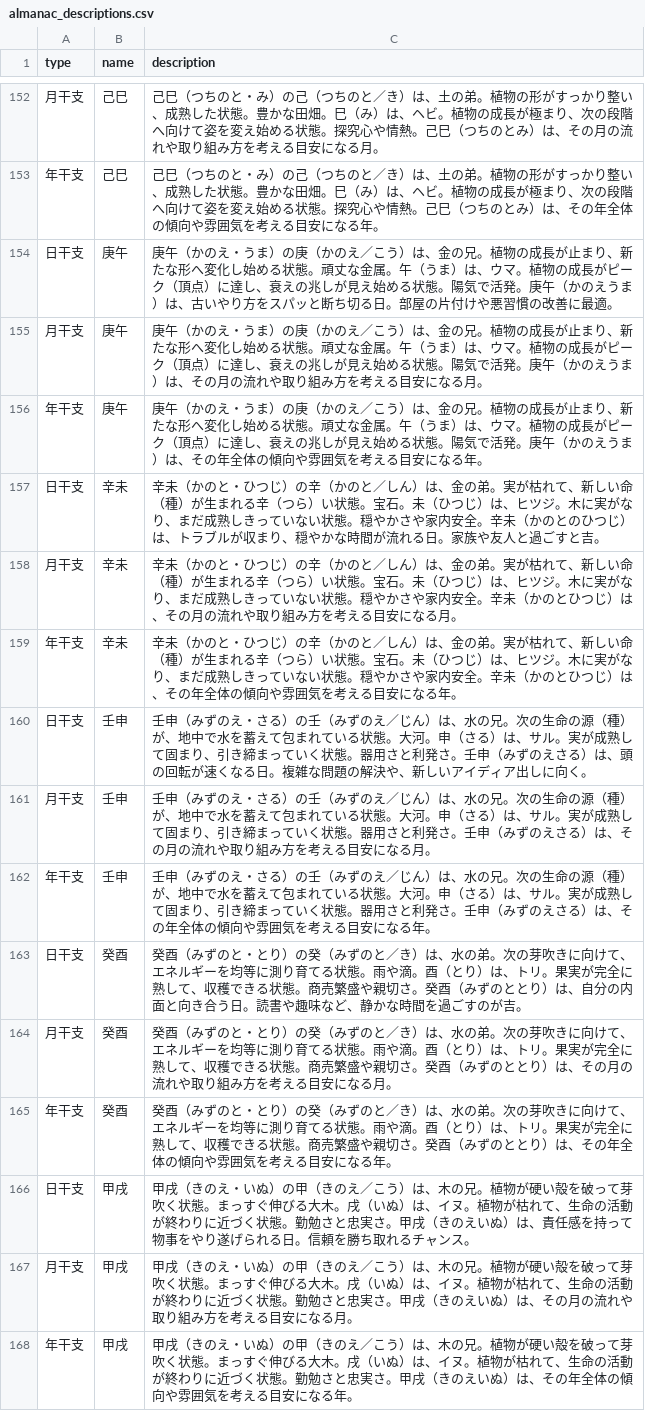
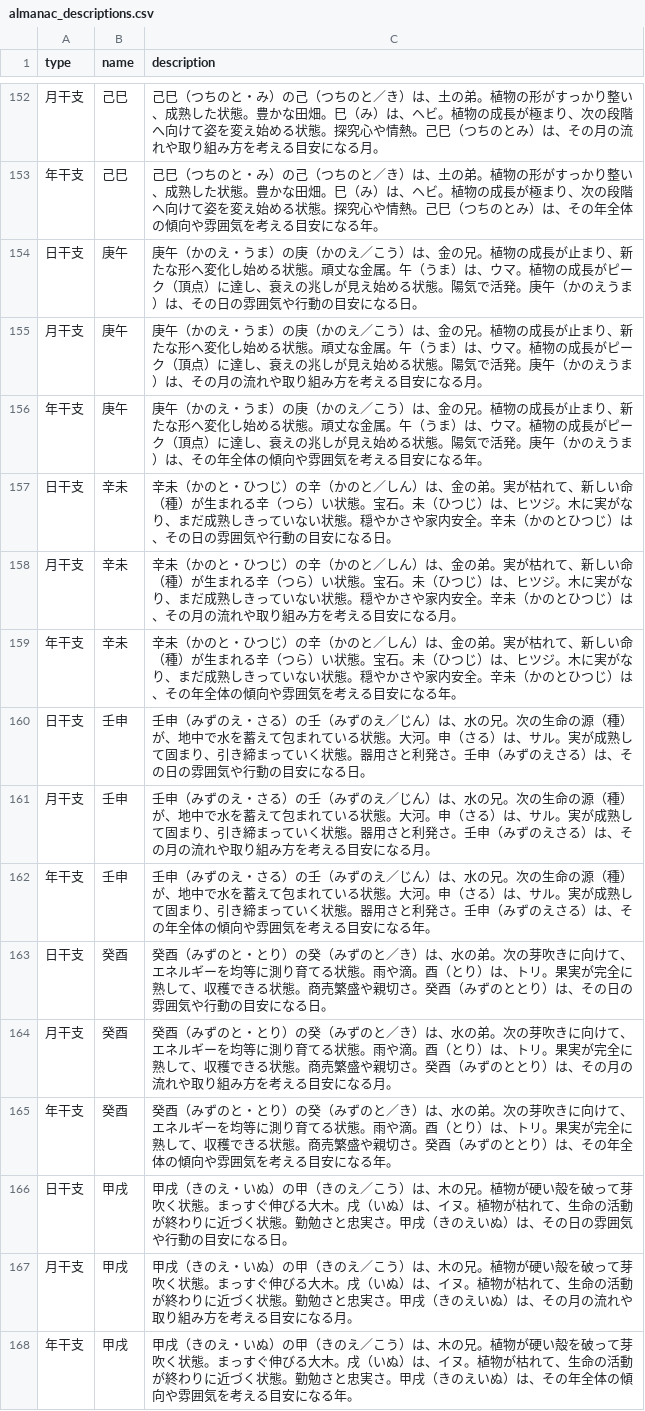
Before and after one commit to toshi-i-projects4/bizmon, a CSV file: almanac_descriptions.csv, drawn as a sheet; only a part is shown, gaps mark what is left out; the diff covers the shown part only.

```diff
--- a/almanac_descriptions.csv
+++ b/almanac_descriptions.csv
@@ -153,15 +153,15 @@ type,name,description
 年干支,己巳,己巳（つちのと・み）の己（つちのと／き）は、土の弟。植物の形がすっかり整い、成熟した状態。豊かな田畑。巳（み）は、ヘビ。植物の成長が極まり、次の段階へ向けて姿を変え始める状態。探究心や情熱。己巳（つちのとみ）は、その年全体の傾向や雰囲気を考える目安になる年。
-日干支,庚午,庚午（かのえ・うま）の庚（かのえ／こう）は、金の兄。植物の成長が止まり、新たな形へ変化し始める状態。頑丈な金属。午（うま）は、ウマ。植物の成長がピーク（頂点）に達し、衰えの兆しが見え始める状態。陽気で活発。庚午（かのえうま）は、古いやり方をスパッと断ち切る日。部屋の片付けや悪習慣の改善に最適。
+日干支,庚午,庚午（かのえ・うま）の庚（かのえ／こう）は、金の兄。植物の成長が止まり、新たな形へ変化し始める状態。頑丈な金属。午（うま）は、ウマ。植物の成長がピーク（頂点）に達し、衰えの兆しが見え始める状態。陽気で活発。庚午（かのえうま）は、その日の雰囲気や行動の目安になる日。
 月干支,庚午,庚午（かのえ・うま）の庚（かのえ／こう）は、金の兄。植物の成長が止まり、新たな形へ変化し始める状態。頑丈な金属。午（うま）は、ウマ。植物の成長がピーク（頂点）に達し、衰えの兆しが見え始める状態。陽気で活発。庚午（かのえうま）は、その月の流れや取り組み方を考える目安になる月。
 年干支,庚午,庚午（かのえ・うま）の庚（かのえ／こう）は、金の兄。植物の成長が止まり、新たな形へ変化し始める状態。頑丈な金属。午（うま）は、ウマ。植物の成長がピーク（頂点）に達し、衰えの兆しが見え始める状態。陽気で活発。庚午（かのえうま）は、その年全体の傾向や雰囲気を考える目安になる年。
-日干支,辛未,辛未（かのと・ひつじ）の辛（かのと／しん）は、金の弟。実が枯れて、新しい命（種）が生まれる辛（つら）い状態。宝石。未（ひつじ）は、ヒツジ。木に実がなり、まだ成熟しきっていない状態。穏やかさや家内安全。辛未（かのとのひつじ）は、トラブルが収まり、穏やかな時間が流れる日。家族や友人と過ごすと吉。
+日干支,辛未,辛未（かのと・ひつじ）の辛（かのと／しん）は、金の弟。実が枯れて、新しい命（種）が生まれる辛（つら）い状態。宝石。未（ひつじ）は、ヒツジ。木に実がなり、まだ成熟しきっていない状態。穏やかさや家内安全。辛未（かのとひつじ）は、その日の雰囲気や行動の目安になる日。
 月干支,辛未,辛未（かのと・ひつじ）の辛（かのと／しん）は、金の弟。実が枯れて、新しい命（種）が生まれる辛（つら）い状態。宝石。未（ひつじ）は、ヒツジ。木に実がなり、まだ成熟しきっていない状態。穏やかさや家内安全。辛未（かのとひつじ）は、その月の流れや取り組み方を考える目安になる月。
 年干支,辛未,辛未（かのと・ひつじ）の辛（かのと／しん）は、金の弟。実が枯れて、新しい命（種）が生まれる辛（つら）い状態。宝石。未（ひつじ）は、ヒツジ。木に実がなり、まだ成熟しきっていない状態。穏やかさや家内安全。辛未（かのとひつじ）は、その年全体の傾向や雰囲気を考える目安になる年。
-日干支,壬申,壬申（みずのえ・さる）の壬（みずのえ／じん）は、水の兄。次の生命の源（種）が、地中で水を蓄えて包まれている状態。大河。申（さる）は、サル。実が成熟して固まり、引き締まっていく状態。器用さと利発さ。壬申（みずのえさる）は、頭の回転が速くなる日。複雑な問題の解決や、新しいアイディア出しに向く。
+日干支,壬申,壬申（みずのえ・さる）の壬（みずのえ／じん）は、水の兄。次の生命の源（種）が、地中で水を蓄えて包まれている状態。大河。申（さる）は、サル。実が成熟して固まり、引き締まっていく状態。器用さと利発さ。壬申（みずのえさる）は、その日の雰囲気や行動の目安になる日。
 月干支,壬申,壬申（みずのえ・さる）の壬（みずのえ／じん）は、水の兄。次の生命の源（種）が、地中で水を蓄えて包まれている状態。大河。申（さる）は、サル。実が成熟して固まり、引き締まっていく状態。器用さと利発さ。壬申（みずのえさる）は、その月の流れや取り組み方を考える目安になる月。
 年干支,壬申,壬申（みずのえ・さる）の壬（みずのえ／じん）は、水の兄。次の生命の源（種）が、地中で水を蓄えて包まれている状態。大河。申（さる）は、サル。実が成熟して固まり、引き締まっていく状態。器用さと利発さ。壬申（みずのえさる）は、その年全体の傾向や雰囲気を考える目安になる年。
-日干支,癸酉,癸酉（みずのと・とり）の癸（みずのと／き）は、水の弟。次の芽吹きに向けて、エネルギーを均等に測り育てる状態。雨や滴。酉（とり）は、トリ。果実が完全に熟して、収穫できる状態。商売繁盛や親切さ。癸酉（みずのととり）は、自分の内面と向き合う日。読書や趣味など、静かな時間を過ごすのが吉。
+日干支,癸酉,癸酉（みずのと・とり）の癸（みずのと／き）は、水の弟。次の芽吹きに向けて、エネルギーを均等に測り育てる状態。雨や滴。酉（とり）は、トリ。果実が完全に熟して、収穫できる状態。商売繁盛や親切さ。癸酉（みずのととり）は、その日の雰囲気や行動の目安になる日。
 月干支,癸酉,癸酉（みずのと・とり）の癸（みずのと／き）は、水の弟。次の芽吹きに向けて、エネルギーを均等に測り育てる状態。雨や滴。酉（とり）は、トリ。果実が完全に熟して、収穫できる状態。商売繁盛や親切さ。癸酉（みずのととり）は、その月の流れや取り組み方を考える目安になる月。
 年干支,癸酉,癸酉（みずのと・とり）の癸（みずのと／き）は、水の弟。次の芽吹きに向けて、エネルギーを均等に測り育てる状態。雨や滴。酉（とり）は、トリ。果実が完全に熟して、収穫できる状態。商売繁盛や親切さ。癸酉（みずのととり）は、その年全体の傾向や雰囲気を考える目安になる年。
-日干支,甲戌,甲戌（きのえ・いぬ）の甲（きのえ／こう）は、木の兄。植物が硬い殻を破って芽吹く状態。まっすぐ伸びる大木。戌（いぬ）は、イヌ。植物が枯れて、生命の活動が終わりに近づく状態。勤勉さと忠実さ。甲戌（きのえいぬ）は、責任感を持って物事をやり遂げられる日。信頼を勝ち取れるチャンス。
+日干支,甲戌,甲戌（きのえ・いぬ）の甲（きのえ／こう）は、木の兄。植物が硬い殻を破って芽吹く状態。まっすぐ伸びる大木。戌（いぬ）は、イヌ。植物が枯れて、生命の活動が終わりに近づく状態。勤勉さと忠実さ。甲戌（きのえいぬ）は、その日の雰囲気や行動の目安になる日。
 月干支,甲戌,甲戌（きのえ・いぬ）の甲（きのえ／こう）は、木の兄。植物が硬い殻を破って芽吹く状態。まっすぐ伸びる大木。戌（いぬ）は、イヌ。植物が枯れて、生命の活動が終わりに近づく状態。勤勉さと忠実さ。甲戌（きのえいぬ）は、その月の流れや取り組み方を考える目安になる月。
```
Also changed, not shown: 117 edited cells elsewhere in this file.
